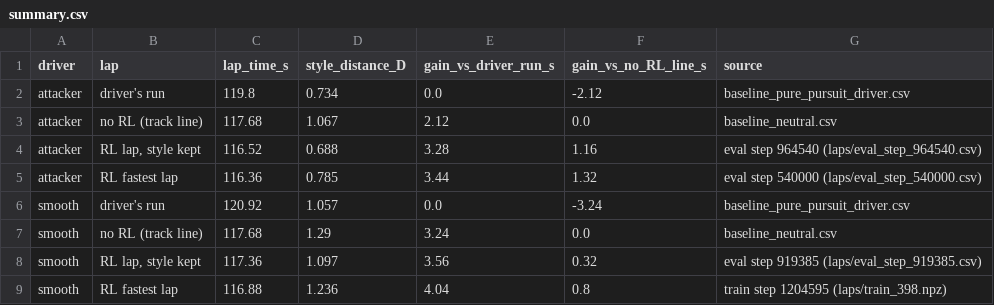
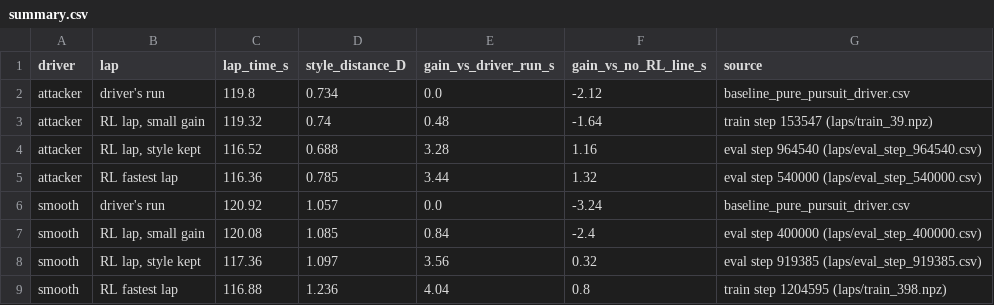
Before and after one commit to jad-lakkis/style-rl, a CSV file: results_summary/lap_comparison_2026-11-16/summary.csv, drawn as a sheet; removed rows and columns are numbered as before the commit, all else as after; the diff names each change by its address in the sheet, - before the commit and + after, or states it on an @@ line.

```diff
--- a/results_summary/lap_comparison_2026-11-16/summary.csv
+++ b/results_summary/lap_comparison_2026-11-16/summary.csv
-row 3: attacker | no RL (track line) | 117.68 | 1.067 | 2.12 | 0.0 | baseline_neutral.csv
+row 3: attacker | RL lap, small gain | 119.32 | 0.74 | 0.48 | -1.64 | train step 153547 (laps/train_39.npz)
-row 7: smooth | no RL (track line) | 117.68 | 1.29 | 3.24 | 0.0 | baseline_neutral.csv
+row 7: smooth | RL lap, small gain | 120.08 | 1.085 | 0.84 | -2.4 | eval step 400000 (laps/eval_step_400000.csv)
```
Also changed, not shown: results_summary/lap_comparison_2026-11-16/attacker_sectors.csv, results_summary/lap_comparison_2026-11-16/attacker_style_numbers.csv, 12 other files.
